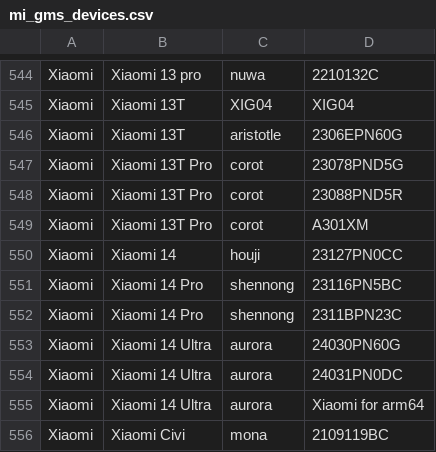
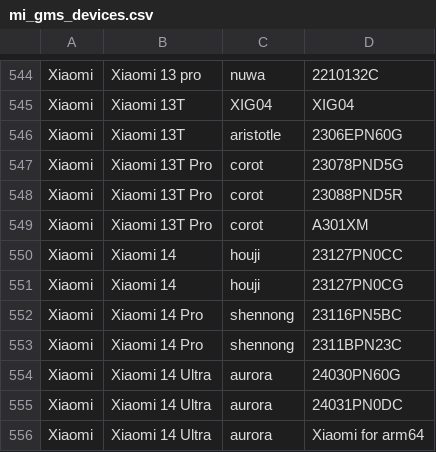
Before and after one commit to Soar1989/get_android_data, a CSV file: data/mi_gms_devices.csv, drawn as a sheet; only a part is shown, gaps mark what is left out; the shorter side is filled out with more unchanged rows.

```diff
--- a/data/mi_gms_devices.csv
+++ b/data/mi_gms_devices.csv
@@ -550,2 +550,3 @@ Xiaomi,Xiaomi 13T Pro,corot,A301XM
 Xiaomi,Xiaomi 14,houji,23127PN0CC
+Xiaomi,Xiaomi 14,houji,23127PN0CG
 Xiaomi,Xiaomi 14 Pro,shennong,23116PN5BC
```
Also changed, not shown: data/vivo_gms_devices.csv.
